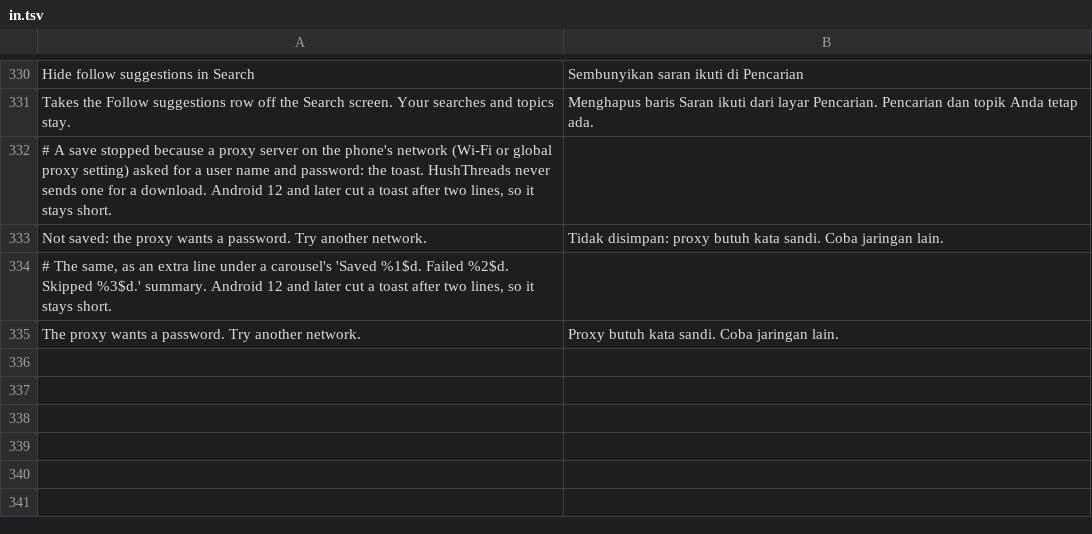
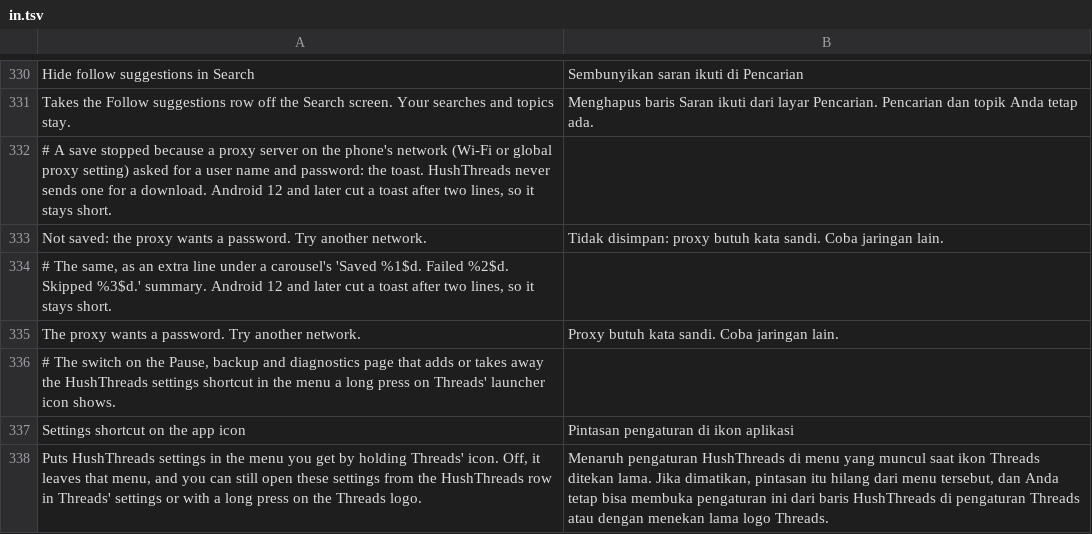
Before and after one commit to SysAdminDoc/HushThreads, a TSV file: extensions/shared/library/src/main/l10n/in.tsv, drawn as a sheet; only a part is shown, gaps mark what is left out.

```diff
--- a/extensions/shared/library/src/main/l10n/in.tsv
+++ b/extensions/shared/library/src/main/l10n/in.tsv
@@ -335 +335,4 @@ Not saved: the proxy wants a password. Try another network.	Tidak disimpan: prox
 The proxy wants a password. Try another network.	Proxy butuh kata sandi. Coba jaringan lain.
+# The switch on the Pause, backup and diagnostics page that adds or takes away the HushThreads settings shortcut in the menu a long press on Threads' launcher icon shows.
+Settings shortcut on the app icon	Pintasan pengaturan di ikon aplikasi
+Puts HushThreads settings in the menu you get by holding Threads' icon. Off, it leaves that menu, and you can still open these settings from the HushThreads row in Threads' settings or with a long press on the Threads logo.	Menaruh pengaturan HushThreads di menu yang muncul saat ikon Threads ditekan lama. Jika dimatikan, pintasan itu hilang dari menu tersebut, dan Anda tetap bisa membuka pengaturan ini dari baris HushThreads di pengaturan Threads atau dengan menekan lama logo Threads.
```
Also changed, not shown: extensions/shared/library/src/main/l10n/de.tsv, extensions/shared/library/src/main/l10n/es.tsv, 11 other files.
